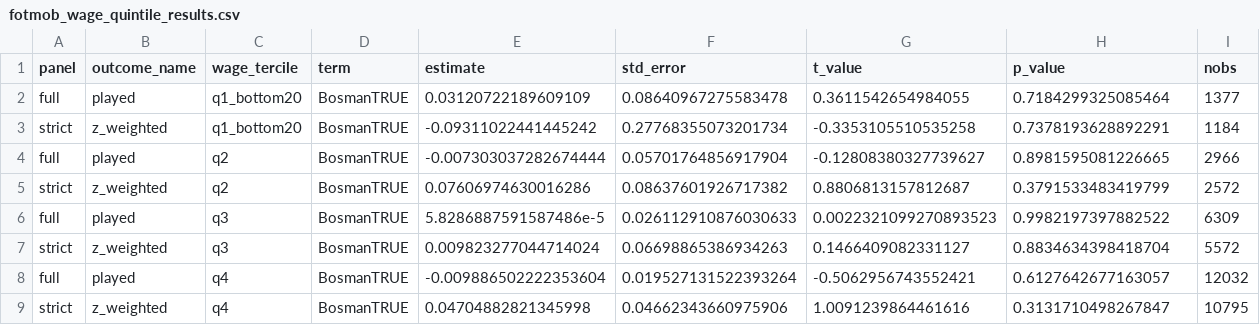
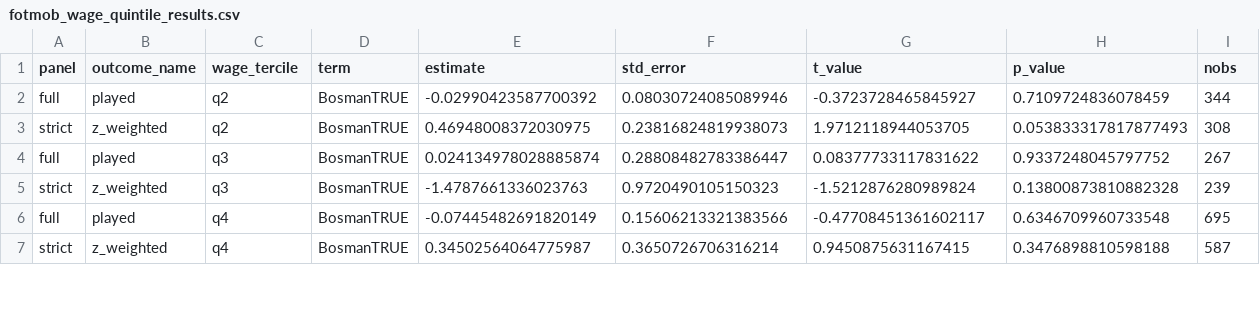
Before and after one commit to Holmarker/thesis, a CSV file: results/fotmob_regressions/fotmob_wage_quintile_results.csv, drawn as a sheet; only a part is shown; the diff covers the shown part only.

```diff
--- a/results/fotmob_regressions/fotmob_wage_quintile_results.csv
+++ b/results/fotmob_regressions/fotmob_wage_quintile_results.csv
@@ -1,9 +1,7 @@
 panel,outcome_name,wage_tercile,term,estimate,std_error,t_value,p_value,nobs
-full,played,q1_bottom20,BosmanTRUE,0.03120722189609109,0.08640967275583478,0.3611542654984055,0.7184299325085464,1377
-strict,z_weighted,q1_bottom20,BosmanTRUE,-0.09311022441445242,0.27768355073201734,-0.3353105510535258,0.7378193628892291,1184
-full,played,q2,BosmanTRUE,-0.007303037282674444,0.05701764856917904,-0.12808380327739627,0.8981595081226665,2966
-strict,z_weighted,q2,BosmanTRUE,0.07606974630016286,0.08637601926717382,0.8806813157812687,0.3791533483419799,2572
-full,played,q3,BosmanTRUE,5.8286887591587486e-5,0.026112910876030633,0.0022321099270893523,0.9982197397882522,6309
-strict,z_weighted,q3,BosmanTRUE,0.009823277044714024,0.06698865386934263,0.1466409082331127,0.8834634398418704,5572
-full,played,q4,BosmanTRUE,-0.009886502222353604,0.019527131522393264,-0.5062956743552421,0.6127642677163057,12032
-strict,z_weighted,q4,BosmanTRUE,0.04704882821345998,0.04662343660975906,1.0091239864461616,0.3131710498267847,10795
+full,played,q2,BosmanTRUE,-0.02990423587700392,0.08030724085089946,-0.3723728465845927,0.7109724836078459,344
+strict,z_weighted,q2,BosmanTRUE,0.46948008372030975,0.23816824819938073,1.9712118944053705,0.053833317817877493,308
+full,played,q3,BosmanTRUE,0.024134978028885874,0.28808482783386447,0.08377733117831622,0.9337248045797752,267
+strict,z_weighted,q3,BosmanTRUE,-1.4787661336023763,0.9720490105150323,-1.5212876280989824,0.13800873810882328,239
+full,played,q4,BosmanTRUE,-0.07445482691820149,0.15606213321383566,-0.47708451361602117,0.6346709960733548,695
+strict,z_weighted,q4,BosmanTRUE,0.34502564064775987,0.3650726706316214,0.9450875631167415,0.3476898810598188,587
```
Also changed, not shown: 10 edited cells elsewhere in this file, results/fotmob_regressions/club_wage_match_table.csv, results/fotmob_regressions/fotmob_wage_heterogeneity_results.csv, 6 other files.
